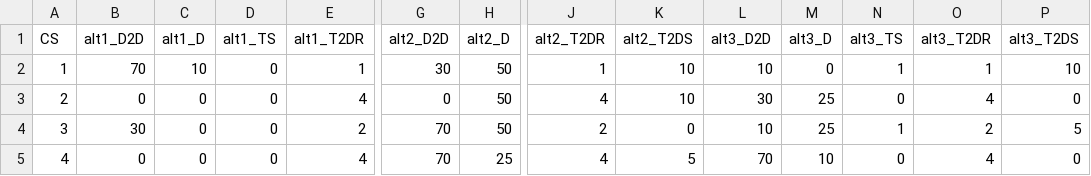
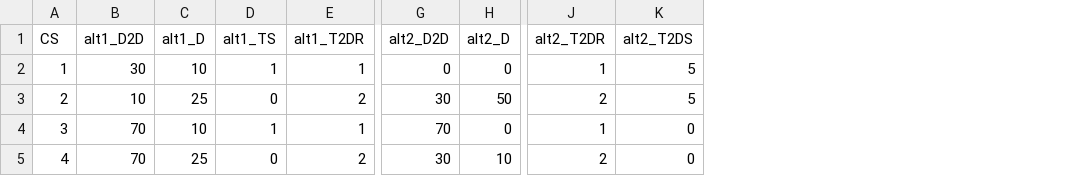
Before and after one commit to Laukna/choiceexperiment, a CSV file: Boarding_import.csv, drawn as a sheet; only a part is shown, gaps mark what is left out; the diff covers the shown part only; the diff names each change by its address in the sheet, - before the commit and + after, or states it on an @@ line.

```diff
--- a/Boarding_import.csv
+++ b/Boarding_import.csv
-column L (alt3_D2D), rows 2-5: 10 | 30 | 10 | 70
-column M (alt3_D), rows 2-5: 0 | 25 | 25 | 10
-column N (alt3_TS), rows 2-5: 1 | 0 | 1 | 0
-column O (alt3_T2DR), rows 2-5: 1 | 4 | 2 | 4
-column P (alt3_T2DS), rows 2-5: 10 | 0 | 5 | 0
-B2 (alt1_D2D): 70
+B2 (alt1_D2D): 30
-D2 (alt1_TS): 0
+D2 (alt1_TS): 1
-G2 (alt2_D2D): 30
+G2 (alt2_D2D): 0
-H2 (alt2_D): 50
+H2 (alt2_D): 0
-K2:K3 (alt2_T2DS): 10
+K2:K3 (alt2_T2DS): 5
-B3 (alt1_D2D): 0
+B3 (alt1_D2D): 10
-C3 (alt1_D): 0
+C3 (alt1_D): 25
-E3 (alt1_T2DR): 4
+E3 (alt1_T2DR): 2
-G3 (alt2_D2D): 0
+G3 (alt2_D2D): 30
-J3 (alt2_T2DR): 4
+J3 (alt2_T2DR): 2
-B4 (alt1_D2D): 30
+B4 (alt1_D2D): 70
-C4 (alt1_D): 0
+C4 (alt1_D): 10
-D4 (alt1_TS): 0
+D4 (alt1_TS): 1
-E4 (alt1_T2DR): 2
+E4 (alt1_T2DR): 1
-H4 (alt2_D): 50
+H4 (alt2_D): 0
-J4 (alt2_T2DR): 2
+J4 (alt2_T2DR): 1
-B5 (alt1_D2D): 0
+B5 (alt1_D2D): 70
-C5 (alt1_D): 0
+C5 (alt1_D): 25
-E5 (alt1_T2DR): 4
+E5 (alt1_T2DR): 2
-G5 (alt2_D2D): 70
+G5 (alt2_D2D): 30
-H5 (alt2_D): 25
+H5 (alt2_D): 10
-J5 (alt2_T2DR): 4
+J5 (alt2_T2DR): 2
-K5 (alt2_T2DS): 5
+K5 (alt2_T2DS): 0
```
Also changed, not shown: 54 edited cells elsewhere in this file, 3 other files.
